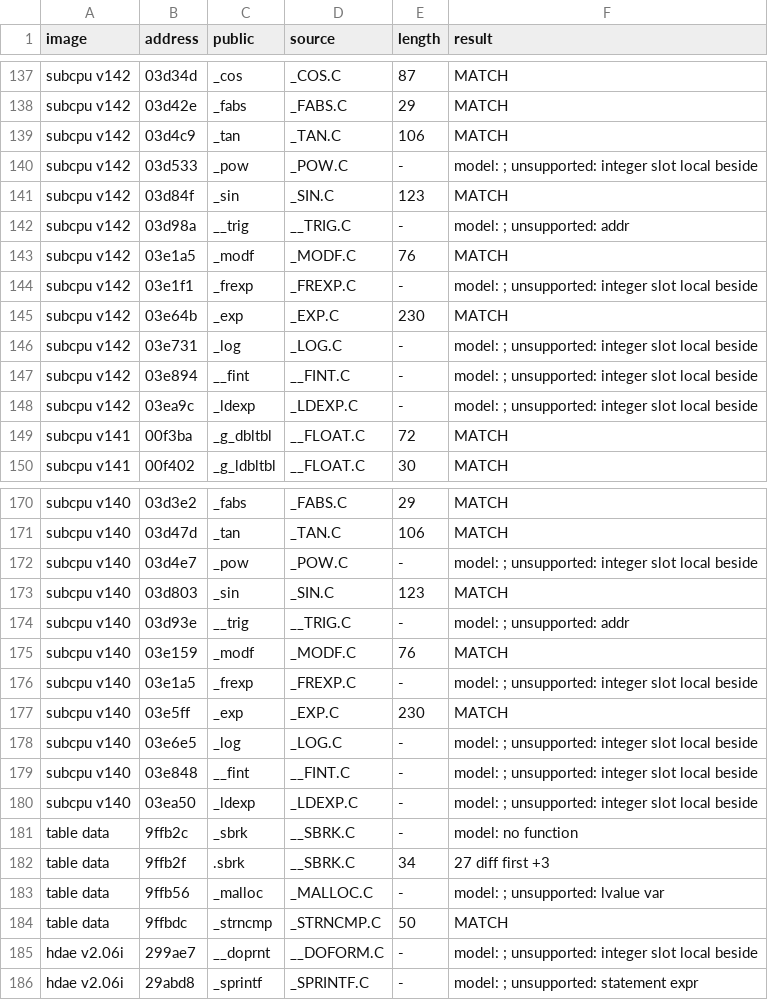
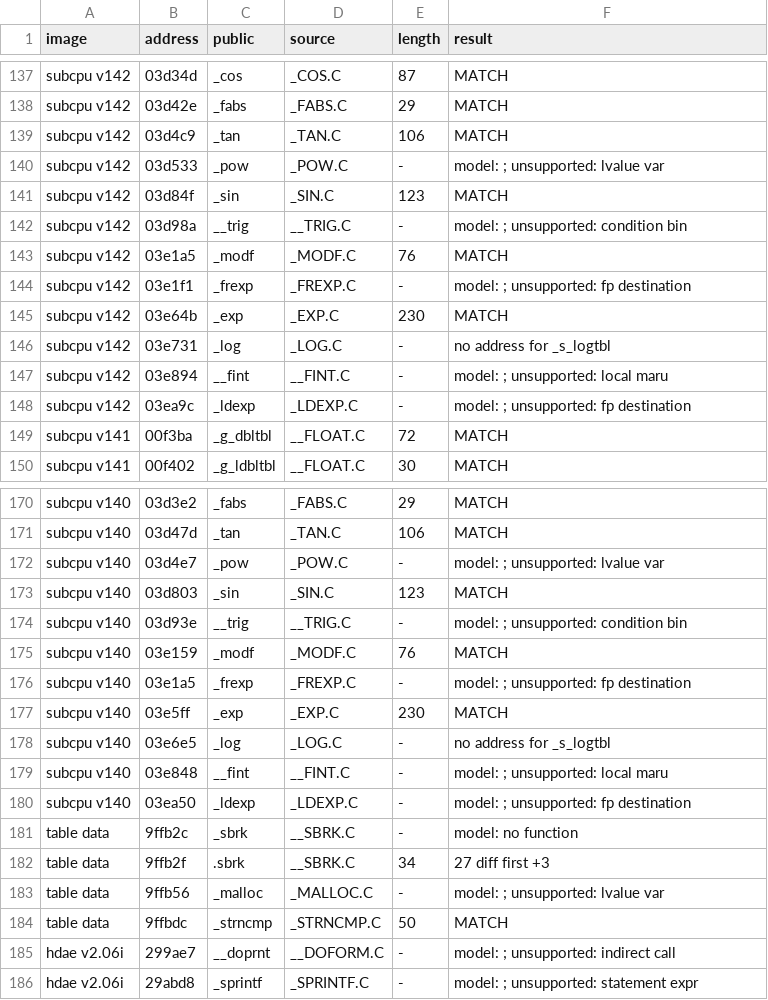
Before and after one commit to ArqueologiaDigital/technics-roms-disasm, a TSV file: scripts/analysis/cc900/results/pairs_model_kn5000.tsv, drawn as a sheet; only a part is shown, gaps mark what is left out; the diff covers the shown part only.

```diff
--- a/scripts/analysis/cc900/results/pairs_model_kn5000.tsv
+++ b/scripts/analysis/cc900/results/pairs_model_kn5000.tsv
@@ -139,11 +139,11 @@ subcpu v142	03d42e	_fabs	_FABS.C	29	MATCH
 subcpu v142	03d4c9	_tan	_TAN.C	106	MATCH
-subcpu v142	03d533	_pow	_POW.C	-	model: ; unsupported: integer slot local beside
+subcpu v142	03d533	_pow	_POW.C	-	model: ; unsupported: lvalue var
 subcpu v142	03d84f	_sin	_SIN.C	123	MATCH
-subcpu v142	03d98a	__trig	__TRIG.C	-	model: ; unsupported: addr
+subcpu v142	03d98a	__trig	__TRIG.C	-	model: ; unsupported: condition bin
 subcpu v142	03e1a5	_modf	_MODF.C	76	MATCH
-subcpu v142	03e1f1	_frexp	_FREXP.C	-	model: ; unsupported: integer slot local beside
+subcpu v142	03e1f1	_frexp	_FREXP.C	-	model: ; unsupported: fp destination
 subcpu v142	03e64b	_exp	_EXP.C	230	MATCH
-subcpu v142	03e731	_log	_LOG.C	-	model: ; unsupported: integer slot local beside
-subcpu v142	03e894	__fint	__FINT.C	-	model: ; unsupported: integer slot local beside
-subcpu v142	03ea9c	_ldexp	_LDEXP.C	-	model: ; unsupported: integer slot local beside
+subcpu v142	03e731	_log	_LOG.C	-	no address for _s_logtbl
+subcpu v142	03e894	__fint	__FINT.C	-	model: ; unsupported: local maru
+subcpu v142	03ea9c	_ldexp	_LDEXP.C	-	model: ; unsupported: fp destination
 subcpu v141	00f3ba	_g_dbltbl	__FLOAT.C	72	MATCH
@@ -171,11 +171,11 @@ subcpu v140	03d3e2	_fabs	_FABS.C	29	MATCH
 subcpu v140	03d47d	_tan	_TAN.C	106	MATCH
-subcpu v140	03d4e7	_pow	_POW.C	-	model: ; unsupported: integer slot local beside
+subcpu v140	03d4e7	_pow	_POW.C	-	model: ; unsupported: lvalue var
 subcpu v140	03d803	_sin	_SIN.C	123	MATCH
-subcpu v140	03d93e	__trig	__TRIG.C	-	model: ; unsupported: addr
+subcpu v140	03d93e	__trig	__TRIG.C	-	model: ; unsupported: condition bin
 subcpu v140	03e159	_modf	_MODF.C	76	MATCH
-subcpu v140	03e1a5	_frexp	_FREXP.C	-	model: ; unsupported: integer slot local beside
+subcpu v140	03e1a5	_frexp	_FREXP.C	-	model: ; unsupported: fp destination
 subcpu v140	03e5ff	_exp	_EXP.C	230	MATCH
-subcpu v140	03e6e5	_log	_LOG.C	-	model: ; unsupported: integer slot local beside
-subcpu v140	03e848	__fint	__FINT.C	-	model: ; unsupported: integer slot local beside
-subcpu v140	03ea50	_ldexp	_LDEXP.C	-	model: ; unsupported: integer slot local beside
+subcpu v140	03e6e5	_log	_LOG.C	-	no address for _s_logtbl
+subcpu v140	03e848	__fint	__FINT.C	-	model: ; unsupported: local maru
+subcpu v140	03ea50	_ldexp	_LDEXP.C	-	model: ; unsupported: fp destination
 table data	9ffb2c	_sbrk	__SBRK.C	-	model: no function
@@ -184,3 +184,3 @@ table data	9ffb56	_malloc	_MALLOC.C	-	model: ; unsupported: lvalue var
 table data	9ffbdc	_strncmp	_STRNCMP.C	50	MATCH
-hdae v2.06i	299ae7	__doprnt	__DOFORM.C	-	model: ; unsupported: integer slot local beside
+hdae v2.06i	299ae7	__doprnt	__DOFORM.C	-	model: ; unsupported: indirect call
 hdae v2.06i	29abd8	_sprintf	_SPRINTF.C	-	model: ; unsupported: statement expr
```
Also changed, not shown: 15 edited cells elsewhere in this file, 3 other files.
